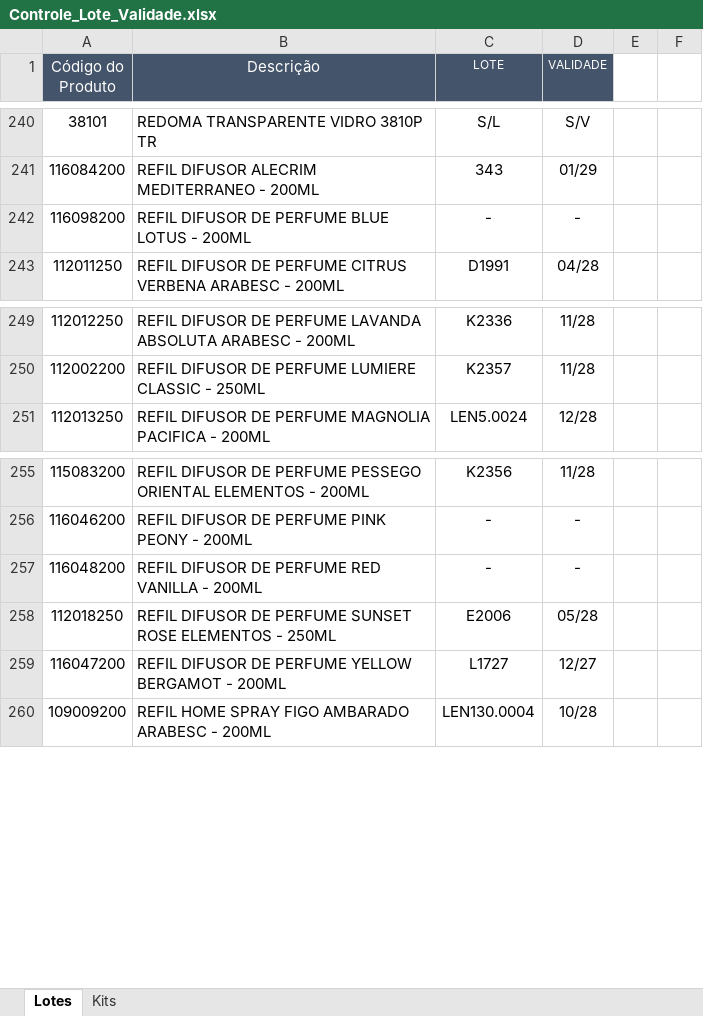
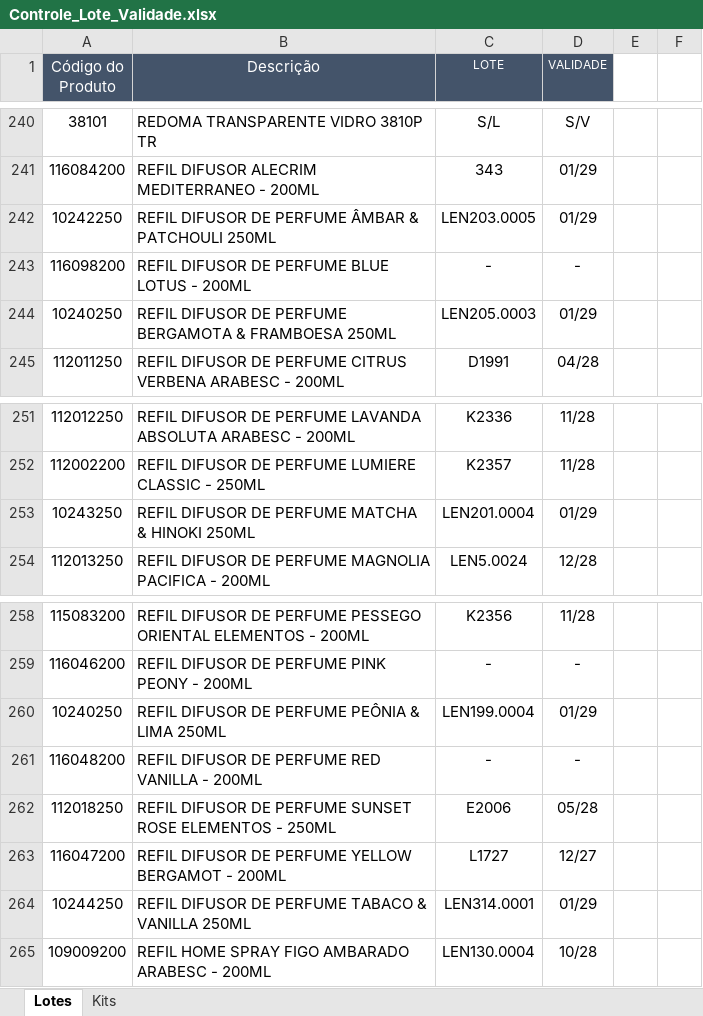
Before and after one commit to Aciem22/Rastreabilidade-Pedido-Venda, an Excel workbook: Controle_Lote_Validade.xlsx, sheet Lotes, drawn as a sheet; only a part is shown, gaps mark what is left out; values as stored, in another font and other column widths than the file's, no borders; charts and pictures not drawn; the diff names each change by its address in the sheet, - before the commit and + after, or states it on an @@ line.

Commit message:
Atualização automática da planilha via Apps Script

```diff
--- a/Controle_Lote_Validade.xlsx (sheet Lotes)
+++ b/Controle_Lote_Validade.xlsx (sheet Lotes)
+row 242: 10242250 | REFIL DIFUSOR DE PERFUME ÂMBAR & PATCHOULI 250ML | LEN203.0005 | 01/29
+row 244: 10240250 | REFIL DIFUSOR DE PERFUME BERGAMOTA & FRAMBOESA 250ML | LEN205.0003 | 01/29
+row 253: 10243250 | REFIL DIFUSOR DE PERFUME MATCHA & HINOKI 250ML | LEN201.0004 | 01/29
+row 260: 10240250 | REFIL DIFUSOR DE PERFUME PEÔNIA & LIMA 250ML | LEN199.0004 | 01/29
+row 264: 10244250 | REFIL DIFUSOR DE PERFUME TABACO & VANILLA 250ML | LEN314.0001 | 01/29
```
